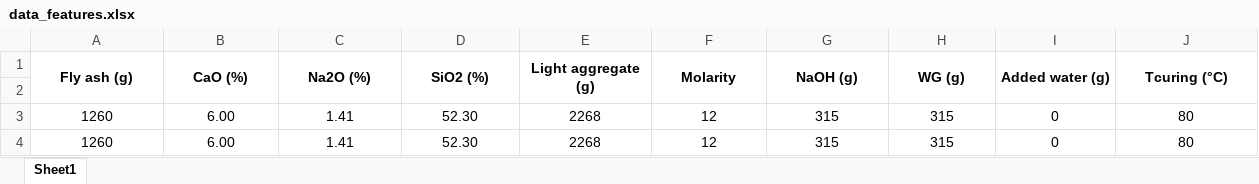
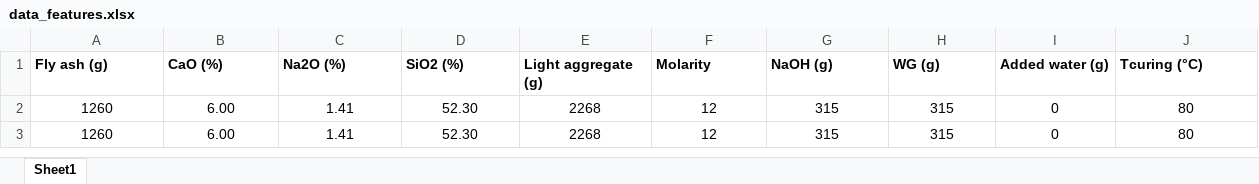
Before and after one commit to mickycantik22/Material_Pred, an Excel workbook: data_features.xlsx, sheet Sheet1, drawn as a sheet; only a part is shown; values as stored, in another font and other column widths than the file's, no borders; the diff names each change by its address in the sheet, - before the commit and + after, or states it on an @@ line.

```diff
--- a/data_features.xlsx (sheet Sheet1)
+++ b/data_features.xlsx (sheet Sheet1)
-A1:J1 alignment: center
+A1:J1 alignment: left
-A1:A2 merged
-B1:B2 merged
-C1:C2 merged
-D1:D2 merged
-E1:E2 merged
-F1:F2 merged
-G1:G2 merged
-H1:H2 merged
-I1:I2 merged
-J1:J2 merged
-row 2: (empty)
```
Also changed, not shown: data_labels.xlsx.
